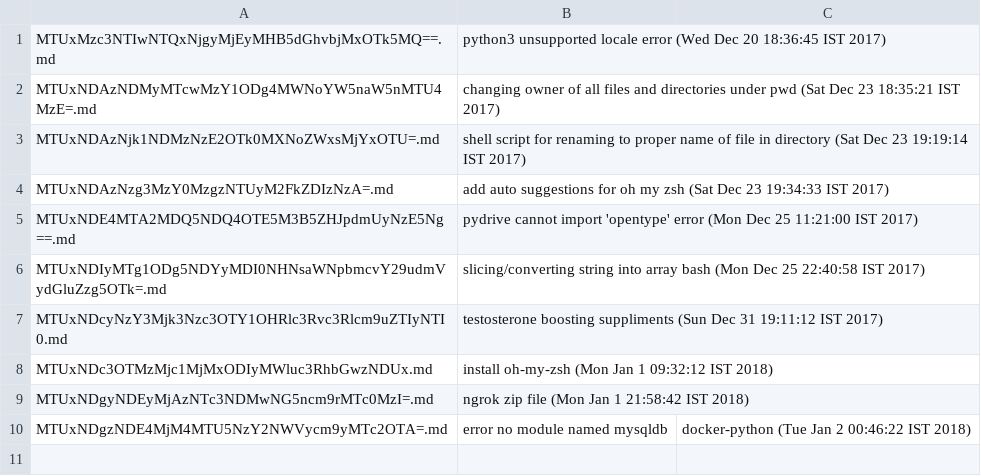
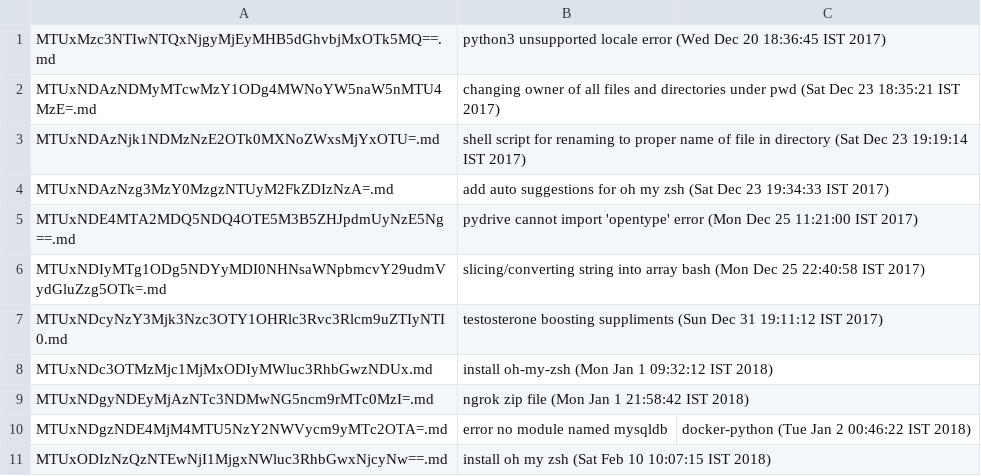
Before and after one commit to junaid1460/logs, a CSV file: files/files.csv, drawn as a sheet.

Commit message:
install oh my zsh (Sat Feb 10 10:07:15 IST 2018)

```diff
--- a/files/files.csv
+++ b/files/files.csv
@@ -10 +10,2 @@ MTUxNDgyNDEyMjAzNTc3NDMwNG5ncm9rMTc0MzI=.md,ngrok zip file (Mon Jan 1 21:58:42 I
 MTUxNDgzNDE4MjM4MTU5NzY2NWVycm9yMTc2OTA=.md,error no module named mysqldb,docker-python (Tue Jan 2 00:46:22 IST 2018)
+MTUxODIzNzQzNTEwNjI1MjgxNWluc3RhbGwxNjcyNw==.md,install oh my zsh (Sat Feb 10 10:07:15 IST 2018)
```
Also changed, not shown: 2 other files.
